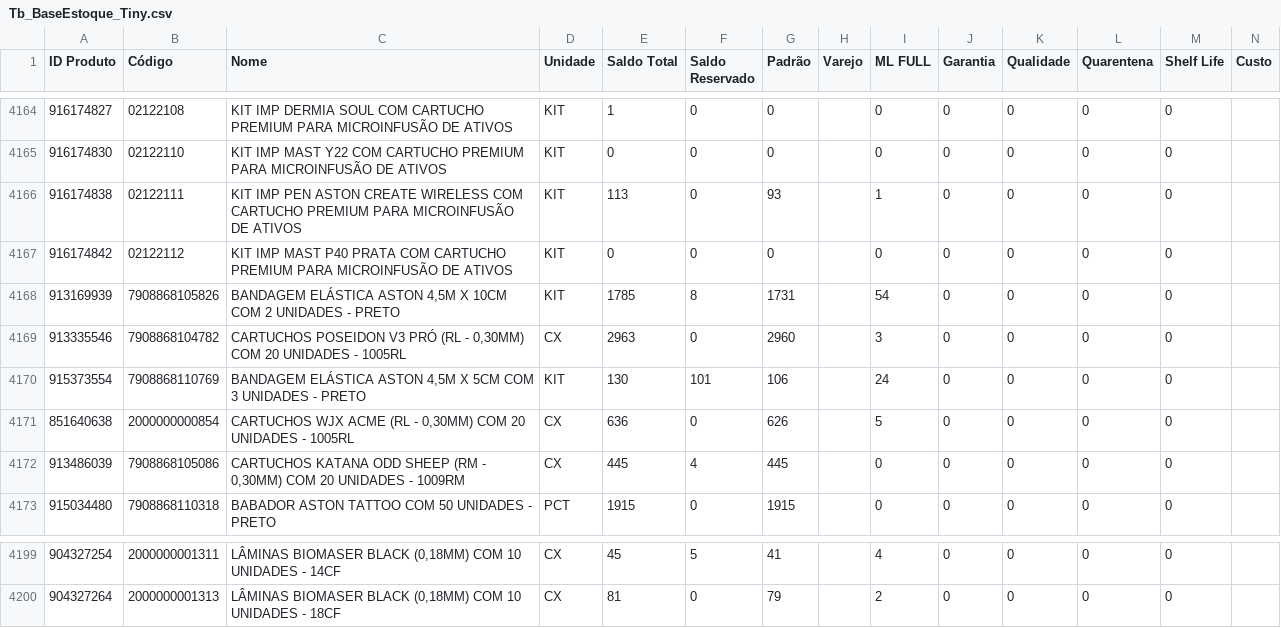
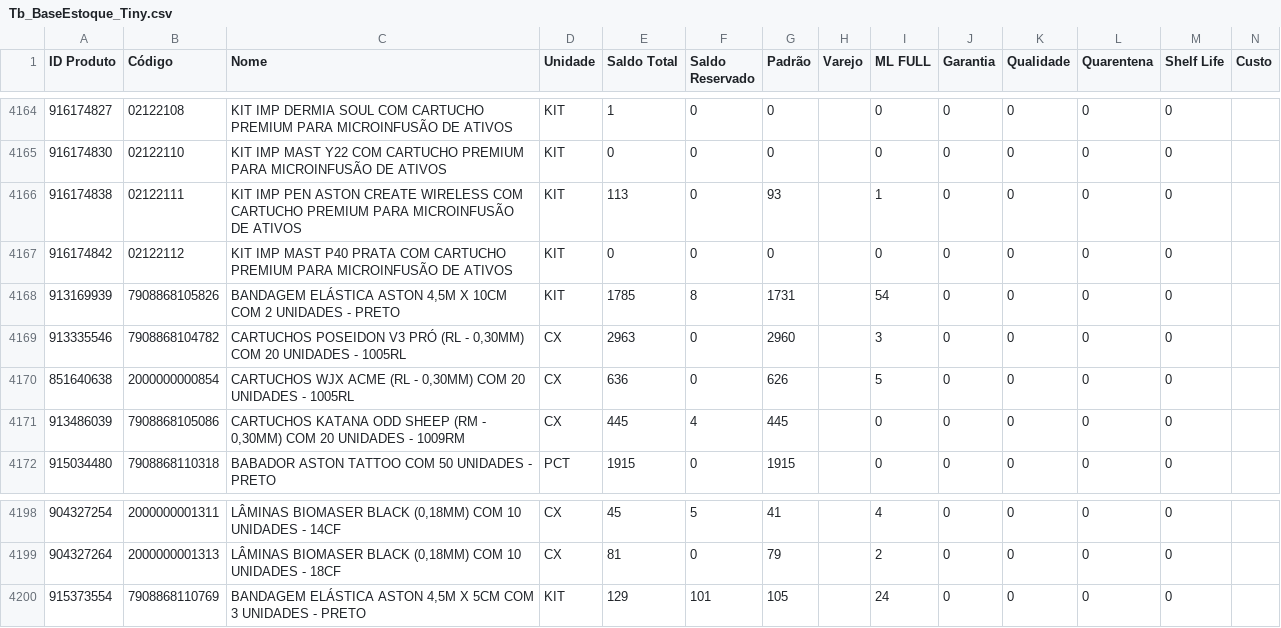
Before and after one commit to JhonatanAlmeida02/tiny-erp, a CSV file: TB_bases/Tb_BaseEstoque_Tiny.csv, drawn as a sheet; only a part is shown, gaps mark what is left out; removed rows and columns are numbered as before the commit, all else as after; the diff names each change by its address in the sheet, - before the commit and + after, or states it on an @@ line.

```diff
--- a/TB_bases/Tb_BaseEstoque_Tiny.csv
+++ b/TB_bases/Tb_BaseEstoque_Tiny.csv
-row 4170: 915373554 | 7908868110769 | BANDAGEM ELÁSTICA ASTON 4,5M X 5CM COM 3 UNIDADES - PRETO | KIT | 130 | 101 | 106 |  | 24 | 0 | 0 | 0 | 0
+row 4200: 915373554 | 7908868110769 | BANDAGEM ELÁSTICA ASTON 4,5M X 5CM COM 3 UNIDADES - PRETO | KIT | 129 | 101 | 105 |  | 24 | 0 | 0 | 0 | 0
```
Also changed, not shown: 1 other file.
